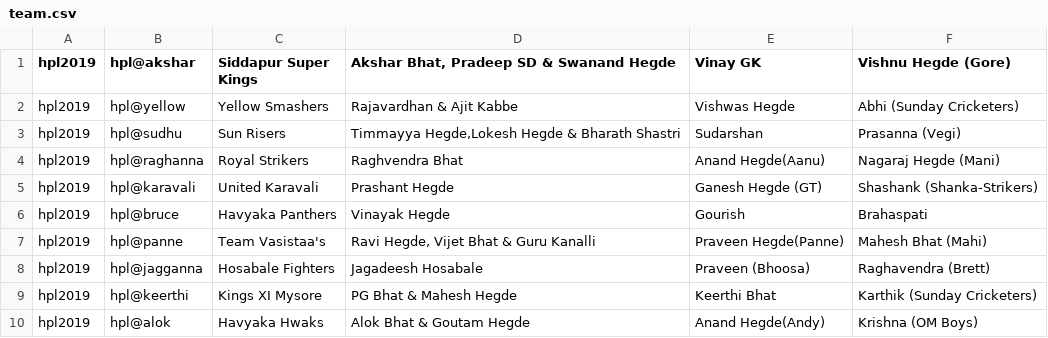
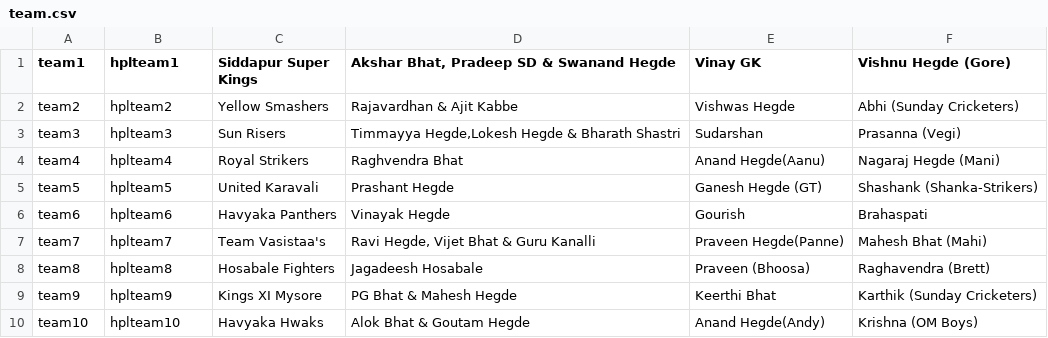
Before and after one commit to shastri17/hplauction, a CSV file: script/team.csv, drawn as a sheet.

Commit message:
Revert "added final list"
This reverts commit b75cf7ca7ed6b62e0eb794093d50d58af9d3032c.

```diff
--- a/script/team.csv
+++ b/script/team.csv
@@ -1,10 +1,10 @@
-hpl2019,hpl@akshar,Siddapur Super Kings," Akshar Bhat, Pradeep SD & Swanand Hegde",Vinay GK,Vishnu Hegde (Gore)
-hpl2019,hpl@yellow,Yellow Smashers,Rajavardhan & Ajit Kabbe,Vishwas Hegde ,Abhi (Sunday Cricketers)
-hpl2019,hpl@sudhu,Sun Risers,"Timmayya Hegde,Lokesh Hegde & Bharath Shastri",Sudarshan,Prasanna (Vegi)
-hpl2019,hpl@raghanna,Royal Strikers,Raghvendra Bhat,Anand Hegde(Aanu) ,Nagaraj Hegde (Mani)
-hpl2019,hpl@karavali,United Karavali,Prashant Hegde,Ganesh Hegde (GT),Shashank (Shanka-Strikers)
-hpl2019,hpl@bruce,Havyaka Panthers,Vinayak Hegde,Gourish,Brahaspati
-hpl2019,hpl@panne,Team Vasistaa's,"Ravi Hegde, Vijet Bhat & Guru Kanalli",Praveen Hegde(Panne),Mahesh Bhat (Mahi)
-hpl2019,hpl@jagganna,Hosabale Fighters,Jagadeesh Hosabale,Praveen (Bhoosa),Raghavendra (Brett)
-hpl2019,hpl@keerthi,Kings XI Mysore,PG Bhat & Mahesh Hegde,Keerthi Bhat,Karthik (Sunday Cricketers)
-hpl2019,hpl@alok,Havyaka Hwaks,Alok Bhat & Goutam Hegde,Anand Hegde(Andy),Krishna (OM Boys)
+team1,hplteam1,Siddapur Super Kings," Akshar Bhat, Pradeep SD & Swanand Hegde",Vinay GK,Vishnu Hegde (Gore)
+team2,hplteam2,Yellow Smashers,Rajavardhan & Ajit Kabbe,Vishwas Hegde ,Abhi (Sunday Cricketers)
+team3,hplteam3,Sun Risers,"Timmayya Hegde,Lokesh Hegde & Bharath Shastri",Sudarshan,Prasanna (Vegi)
+team4,hplteam4,Royal Strikers,Raghvendra Bhat,Anand Hegde(Aanu) ,Nagaraj Hegde (Mani)
+team5,hplteam5,United Karavali,Prashant Hegde,Ganesh Hegde (GT),Shashank (Shanka-Strikers)
+team6,hplteam6,Havyaka Panthers,Vinayak Hegde,Gourish,Brahaspati
+team7,hplteam7,Team Vasistaa's,"Ravi Hegde, Vijet Bhat & Guru Kanalli",Praveen Hegde(Panne),Mahesh Bhat (Mahi)
+team8,hplteam8,Hosabale Fighters,Jagadeesh Hosabale,Praveen (Bhoosa),Raghavendra (Brett)
+team9,hplteam9,Kings XI Mysore,PG Bhat & Mahesh Hegde,Keerthi Bhat,Karthik (Sunday Cricketers)
+team10,hplteam10,Havyaka Hwaks,Alok Bhat & Goutam Hegde,Anand Hegde(Andy),Krishna (OM Boys)
```
Also changed, not shown: 1 other file.
